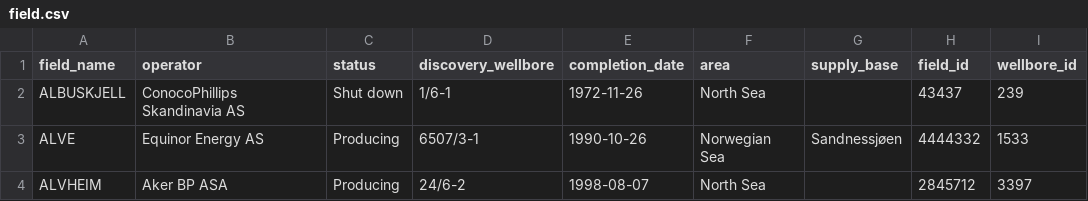
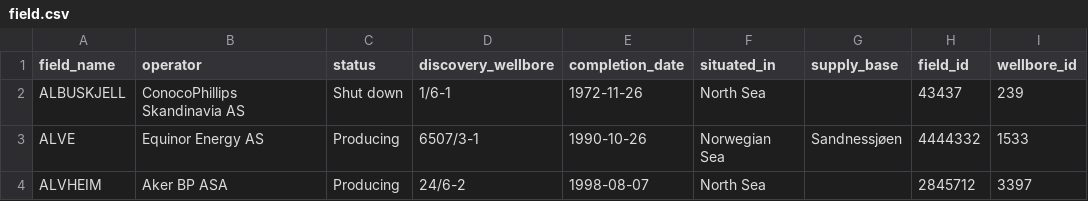
Before and after one commit to anantgupta04/bdrp_sch_kb, a CSV file: new_data/field.csv, drawn as a sheet; only a part is shown.

```diff
--- a/new_data/field.csv
+++ b/new_data/field.csv
@@ -1,2 +1,2 @@
-field_name,operator,status,discovery_wellbore,completion_date,area,supply_base,field_id,wellbore_id
+field_name,operator,status,discovery_wellbore,completion_date,situated_in,supply_base,field_id,wellbore_id
 ALBUSKJELL,ConocoPhillips Skandinavia AS,Shut down, 1/6-1,1972-11-26,North Sea,,43437,239
```
Also changed, not shown: 12 other files.
